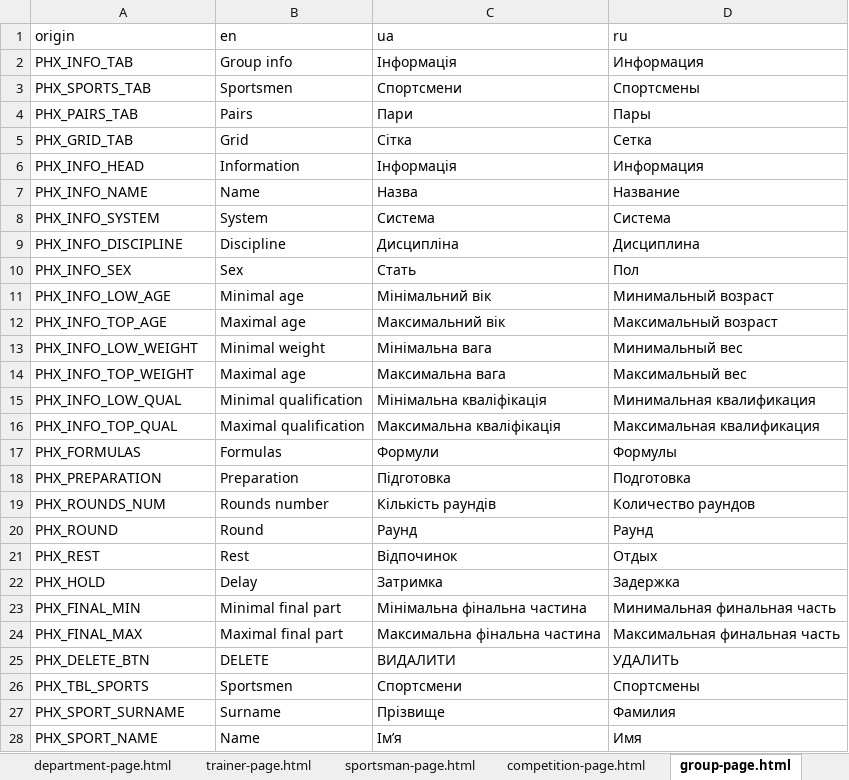
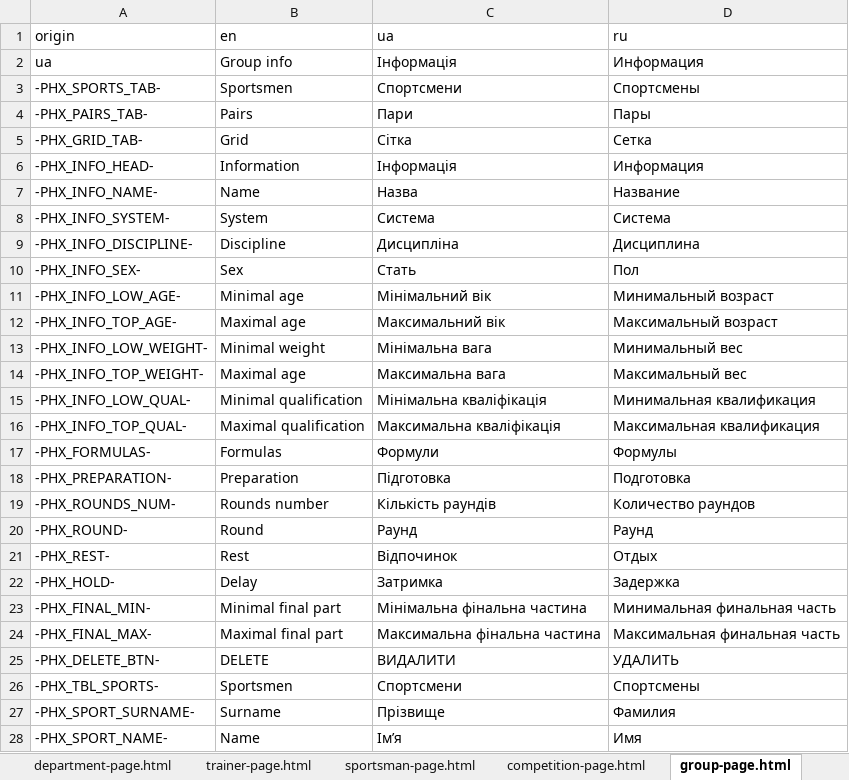
Before and after one commit to Jane-Horbul/sorter-for-competitions, an Excel workbook: translator/dictionary.xlsx, sheet group-page.html, drawn as a sheet; only a part is shown; values as stored, in another font and other column widths than the file's, no borders; the diff covers the shown part only; the diff names each change by its address in the sheet, - before the commit and + after, or states it on an @@ line.

```diff
--- a/translator/dictionary.xlsx (sheet group-page.html)
+++ b/translator/dictionary.xlsx (sheet group-page.html)
-A2 (origin): PHX_INFO_TAB
+A2 (origin): ua
-A3 (origin): PHX_SPORTS_TAB
+A3 (origin): -PHX_SPORTS_TAB-
-A4 (origin): PHX_PAIRS_TAB
+A4 (origin): -PHX_PAIRS_TAB-
-A5 (origin): PHX_GRID_TAB
+A5 (origin): -PHX_GRID_TAB-
-A6 (origin): PHX_INFO_HEAD
+A6 (origin): -PHX_INFO_HEAD-
-A7 (origin): PHX_INFO_NAME
+A7 (origin): -PHX_INFO_NAME-
-A8 (origin): PHX_INFO_SYSTEM
+A8 (origin): -PHX_INFO_SYSTEM-
-A9 (origin): PHX_INFO_DISCIPLINE
+A9 (origin): -PHX_INFO_DISCIPLINE-
-A10 (origin): PHX_INFO_SEX
+A10 (origin): -PHX_INFO_SEX-
-A11 (origin): PHX_INFO_LOW_AGE
+A11 (origin): -PHX_INFO_LOW_AGE-
-A12 (origin): PHX_INFO_TOP_AGE
+A12 (origin): -PHX_INFO_TOP_AGE-
-A13 (origin): PHX_INFO_LOW_WEIGHT
+A13 (origin): -PHX_INFO_LOW_WEIGHT-
-A14 (origin): PHX_INFO_TOP_WEIGHT
+A14 (origin): -PHX_INFO_TOP_WEIGHT-
-A15 (origin): PHX_INFO_LOW_QUAL
+A15 (origin): -PHX_INFO_LOW_QUAL-
-A16 (origin): PHX_INFO_TOP_QUAL
+A16 (origin): -PHX_INFO_TOP_QUAL-
-A17 (origin): PHX_FORMULAS
+A17 (origin): -PHX_FORMULAS-
-A18 (origin): PHX_PREPARATION
+A18 (origin): -PHX_PREPARATION-
-A19 (origin): PHX_ROUNDS_NUM
+A19 (origin): -PHX_ROUNDS_NUM-
-A20 (origin): PHX_ROUND
+A20 (origin): -PHX_ROUND-
-A21 (origin): PHX_REST
+A21 (origin): -PHX_REST-
-A22 (origin): PHX_HOLD
+A22 (origin): -PHX_HOLD-
-A23 (origin): PHX_FINAL_MIN
+A23 (origin): -PHX_FINAL_MIN-
-A24 (origin): PHX_FINAL_MAX
+A24 (origin): -PHX_FINAL_MAX-
-A25 (origin): PHX_DELETE_BTN
+A25 (origin): -PHX_DELETE_BTN-
-A26 (origin): PHX_TBL_SPORTS
+A26 (origin): -PHX_TBL_SPORTS-
-A27 (origin): PHX_SPORT_SURNAME
+A27 (origin): -PHX_SPORT_SURNAME-
-A28 (origin): PHX_SPORT_NAME
+A28 (origin): -PHX_SPORT_NAME-
```
Also changed, not shown: 15 edited cells elsewhere in this sheet, sheet competition-page.html, sheet sportsman-page.html, sheet arena-page.html, sheet common, sheet department-page.html, sheet create-arena-page.html, 1 more sheet, 24 other files.
